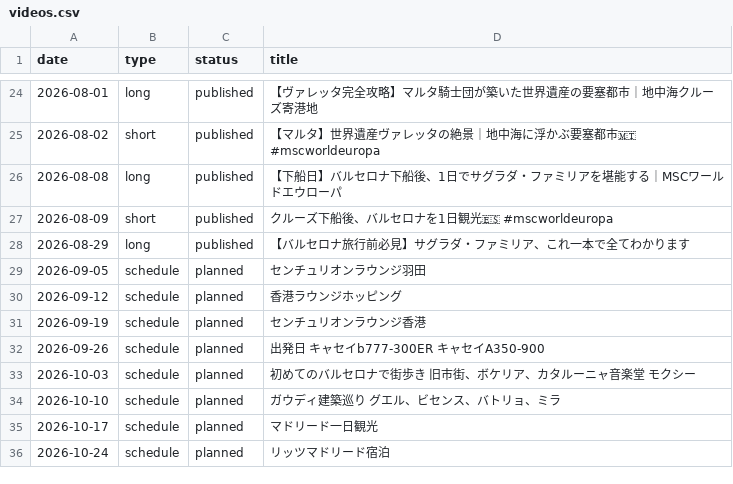
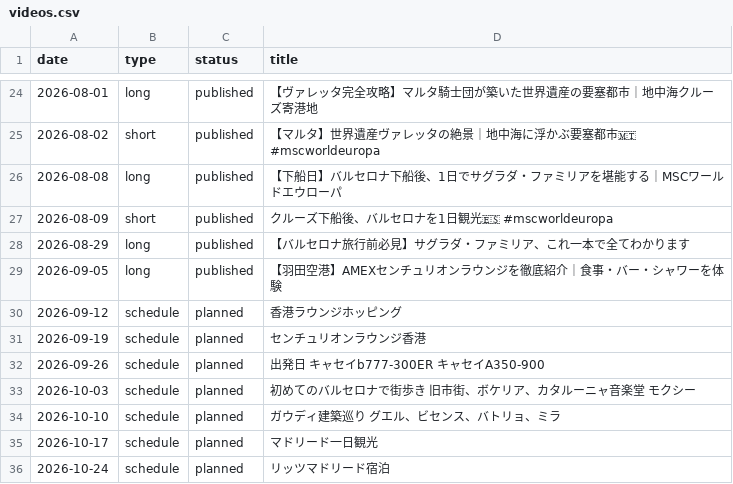
Before and after one commit to shunagas/sun_ai, a CSV file: sun_youtube/data/videos.csv, drawn as a sheet; only a part is shown, gaps mark what is left out.

```diff
--- a/sun_youtube/data/videos.csv
+++ b/sun_youtube/data/videos.csv
@@ -28,3 +28,3 @@ date,type,status,title
 2026-08-29,long,published,【バルセロナ旅行前必見】サグラダ・ファミリア、これ一本で全てわかります
-2026-09-05,schedule,planned,センチュリオンラウンジ羽田　
+2026-09-05,long,published,【羽田空港】AMEXセンチュリオンラウンジを徹底紹介｜食事・バー・シャワーを体験
 2026-09-12,schedule,planned,香港ラウンジホッピング
```
Also changed, not shown: sun_note/data/articles.csv, 23 other files.
